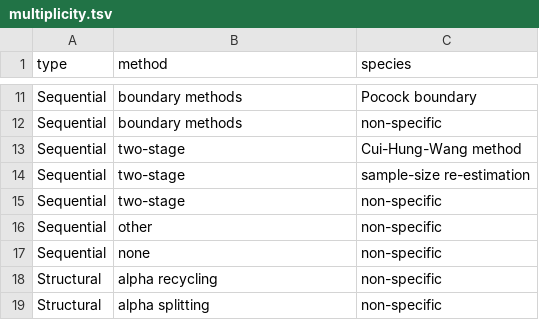
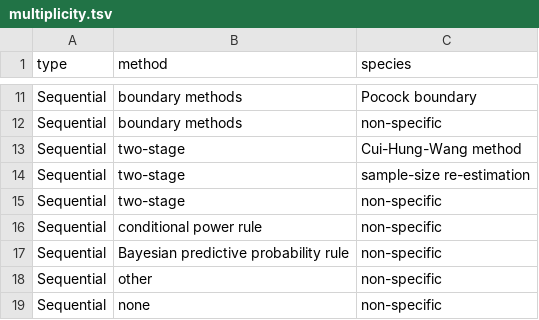
Before and after one commit to topepo/FDA-SAP-Census, a TSV file: tables/multiplicity.tsv, drawn as a sheet; only a part is shown, gaps mark what is left out; the shorter side is filled out with more unchanged rows.

```diff
--- a/tables/multiplicity.tsv
+++ b/tables/multiplicity.tsv
@@ -15,2 +15,4 @@ Sequential	two-stage	sample-size re-estimation
 Sequential	two-stage	non-specific
+Sequential	conditional power rule	non-specific
+Sequential	Bayesian predictive probability rule	non-specific
 Sequential	other	non-specific
```
Also changed, not shown: 4 other files.
